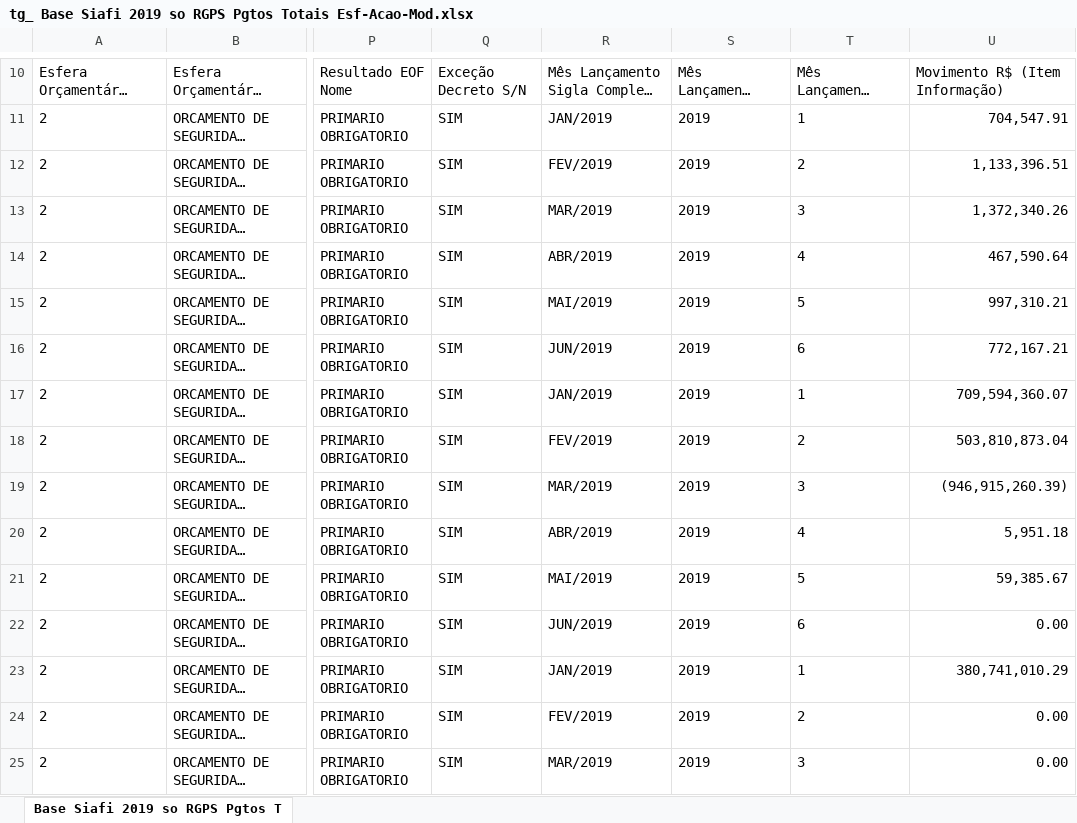
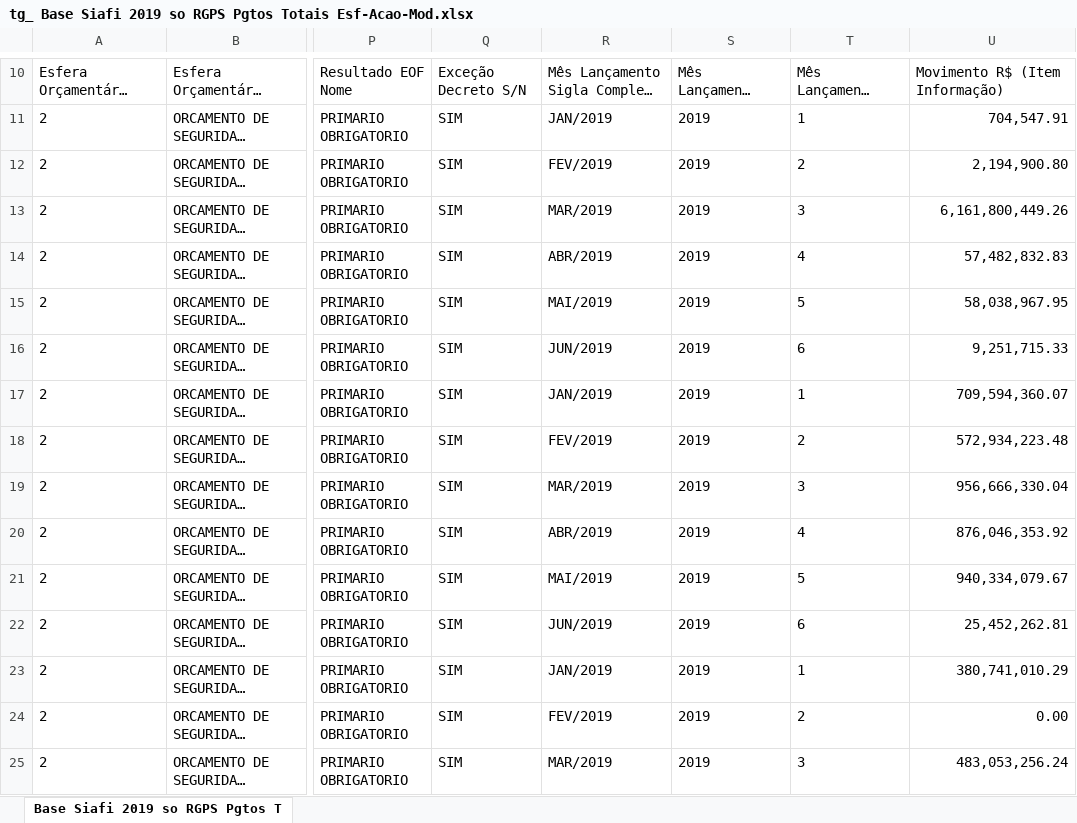
Before and after one commit to tchiluanda/tt, an Excel workbook: dados/tg_ Base Siafi 2019 so RGPS Pgtos Totais Esf-Acao-Mod.xlsx, sheet Base Siafi 2019 so RGPS Pgtos T, drawn as a sheet; only a part is shown, gaps mark what is left out; long unchanged cells end in …; values as stored, in another font and other column widths than the file's, no borders; the diff covers the shown part only; the diff names each change by its address in the sheet, - before the commit and + after, or states it on an @@ line.

Commit message:
substitui arquivo RGPS de 2019, em razão de nova UO para o RGPS :unamused:

```diff
--- a/dados/tg_ Base Siafi 2019 so RGPS Pgtos Totais Esf-Acao-Mod.xlsx (sheet Base Siafi 2019 so RGPS Pgtos T)
+++ b/dados/tg_ Base Siafi 2019 so RGPS Pgtos Totais Esf-Acao-Mod.xlsx (sheet Base Siafi 2019 so RGPS Pgtos T)
-U12: 1,133,396.51
+U12: 2,194,900.80
-U13: 1,372,340.26
+U13: 6,161,800,449.26
-U14: 467,590.64
+U14: 57,482,832.83
-U15: 997,310.21
+U15: 58,038,967.95
-U16: 772,167.21
+U16: 9,251,715.33
-U18: 503,810,873.04
+U18: 572,934,223.48
-U19: (946,915,260.39)
+U19: 956,666,330.04
-U20: 5,951.18
+U20: 876,046,353.92
-U21: 59,385.67
+U21: 940,334,079.67
-U22: 0.00
+U22: 25,452,262.81
-U25: 0.00
+U25: 483,053,256.24
```
Also changed, not shown: 14 edited cells elsewhere in this sheet.
